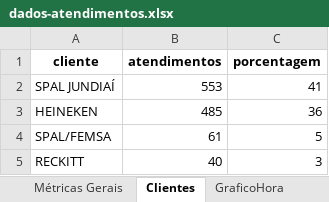
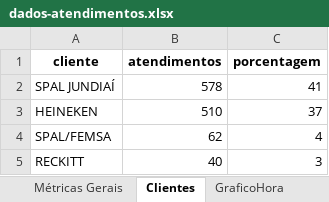
Before and after one commit to GabrielSilvaRit/Excel-painel, an Excel workbook: dados-atendimentos.xlsx, sheet Clientes, drawn as a sheet; values as stored, in another font and other column widths than the file's, no borders; the diff names each change by its address in the sheet, - before the commit and + after, or states it on an @@ line.

```diff
--- a/dados-atendimentos.xlsx (sheet Clientes)
+++ b/dados-atendimentos.xlsx (sheet Clientes)
-B2 (atendimentos): 553
+B2 (atendimentos): 578
-B3 (atendimentos): 485
+B3 (atendimentos): 510
-C3 (porcentagem): 36
+C3 (porcentagem): 37
-B4 (atendimentos): 61
+B4 (atendimentos): 62
-C4 (porcentagem): 5
+C4 (porcentagem): 4
```
Also changed, not shown: sheet Dados, sheet DadosAte, sheet Setores, sheet Métricas Gerais, sheet Atendentes, sheet GraficoHora.
